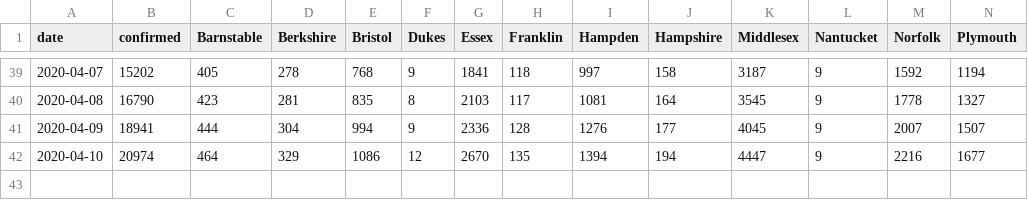
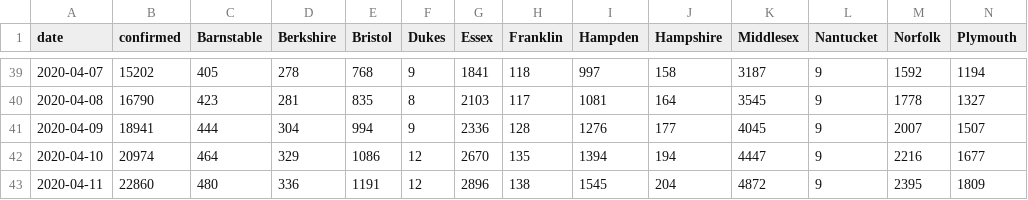
Before and after one commit to b-lev/massachusetts-covid19-report-archive, a CSV file: MA-stats.csv, drawn as a sheet; only a part is shown, gaps mark what is left out; rows hold the shown columns only; the diff names each change by its address in the sheet, - before the commit and + after, or states it on an @@ line.

```diff
--- a/MA-stats.csv
+++ b/MA-stats.csv
+row 43: 2020-04-11 | 22860 | 480 | 336 | 1191 | 12 | 2896 | 138 | 1545 | 204 | 4872 | 9 | 2395 | 1809
```
Also changed, not shown: deaths.csv, 2 other files.
